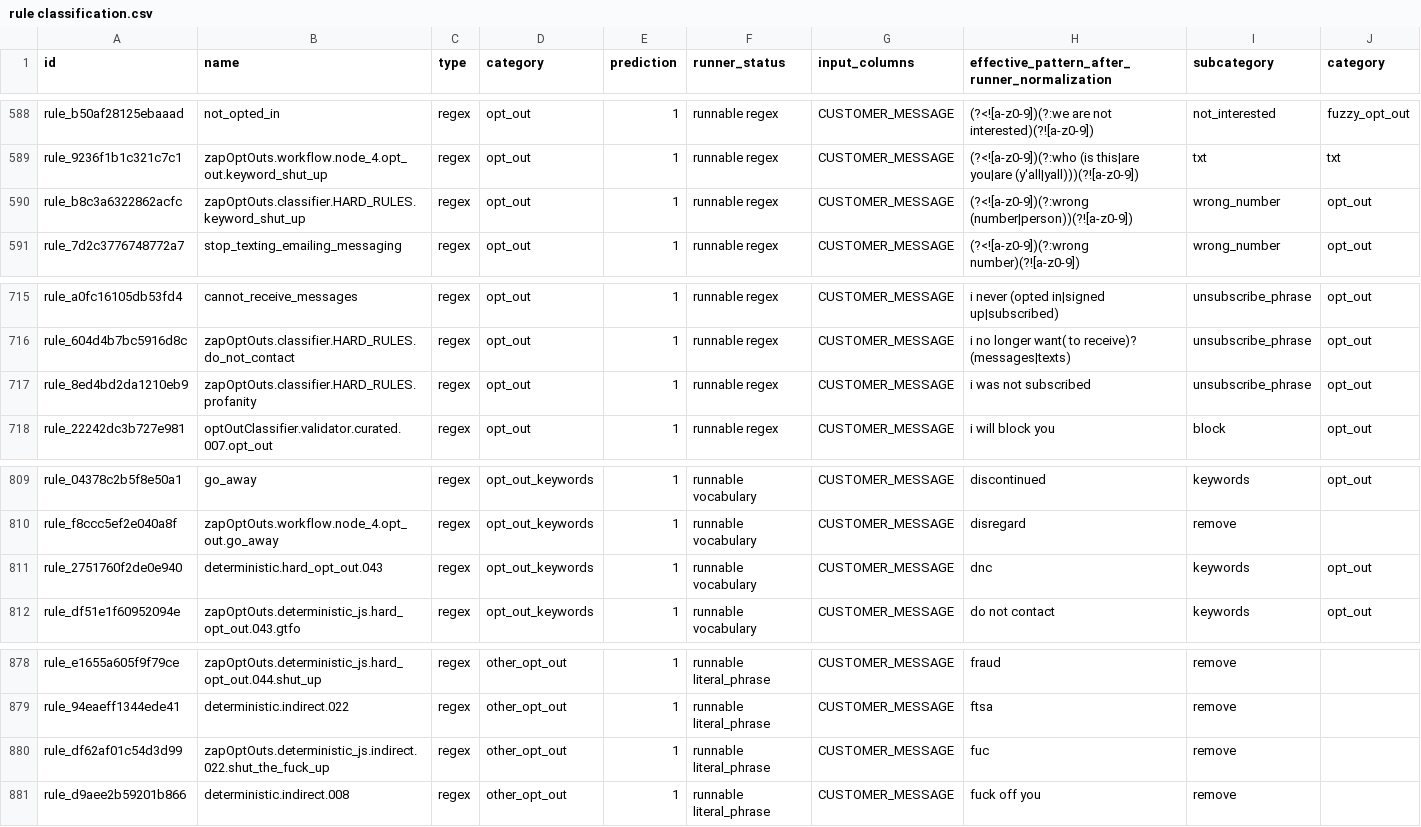
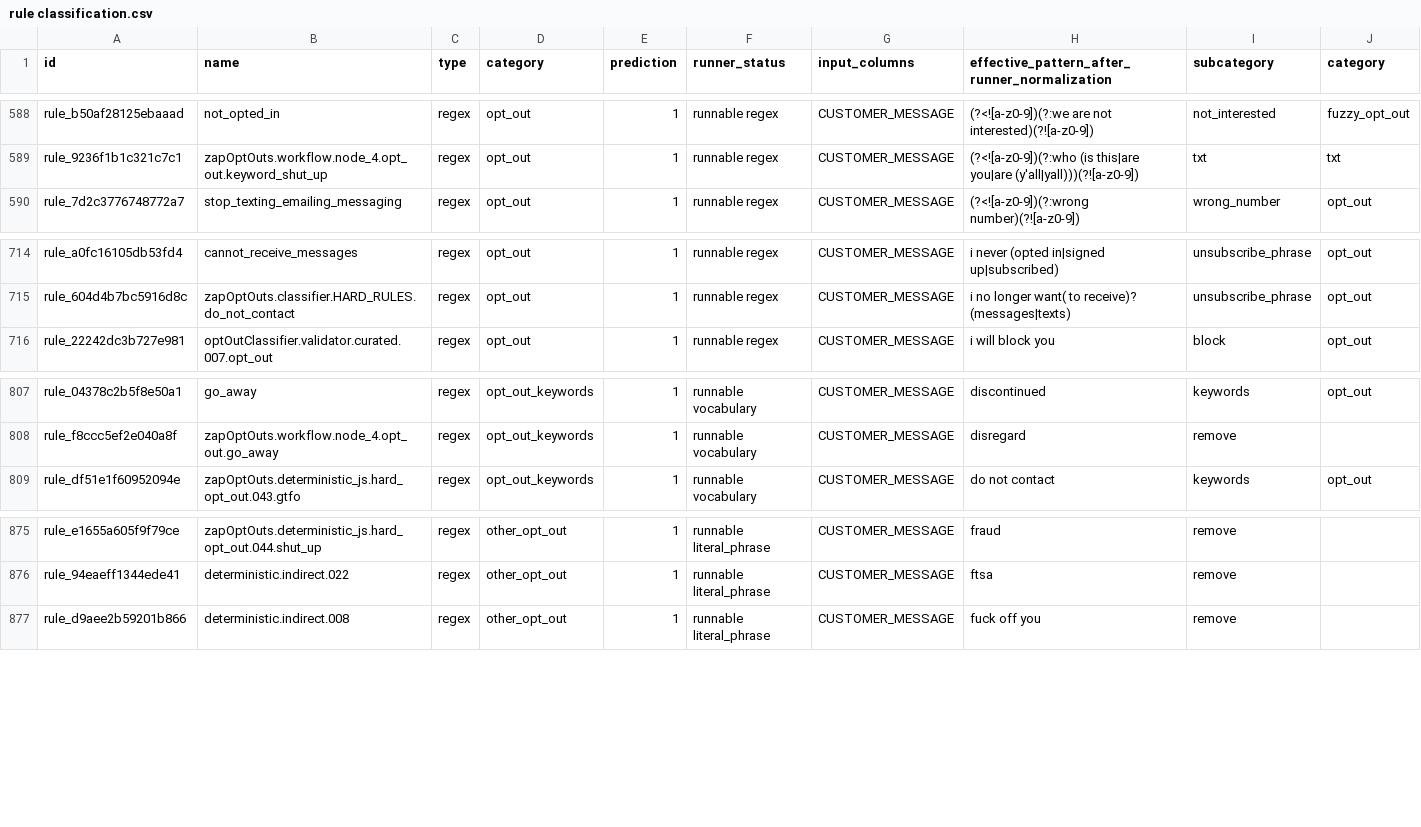
Before and after one commit to ptrabosk/keywordHighlighter, a CSV file: rule classification.csv, drawn as a sheet; only a part is shown, gaps mark what is left out.

Commit message:
rule changes

```diff
--- a/rule classification.csv
+++ b/rule classification.csv
@@ -589,3 +589,2 @@ rule_b50af28125ebaaad,not_opted_in,regex,opt_out,1,runnable regex,CUSTOMER_MESSA
 rule_9236f1b1c321c7c1,zapOptOuts.workflow.node_4.opt_out.keyword_shut_up,regex,opt_out,1,runnable regex,CUSTOMER_MESSAGE,(?<![a-z0-9])(?:who (is this|are you|are (y'all|yall)))(?![a-z0-9]),txt,txt
-rule_b8c3a6322862acfc,zapOptOuts.classifier.HARD_RULES.keyword_shut_up,regex,opt_out,1,runnable regex,CUSTOMER_MESSAGE,(?<![a-z0-9])(?:wrong (number|person))(?![a-z0-9]),wrong_number,opt_out
 rule_7d2c3776748772a7,stop_texting_emailing_messaging,regex,opt_out,1,runnable regex,CUSTOMER_MESSAGE,(?<![a-z0-9])(?:wrong number)(?![a-z0-9]),wrong_number,opt_out
@@ -716,3 +715,2 @@ rule_a0fc16105db53fd4,cannot_receive_messages,regex,opt_out,1,runnable regex,CUS
 rule_604d4b7bc5916d8c,zapOptOuts.classifier.HARD_RULES.do_not_contact,regex,opt_out,1,runnable regex,CUSTOMER_MESSAGE,i no longer want( to receive)? (messages|texts),unsubscribe_phrase,opt_out
-rule_8ed4bd2da1210eb9,zapOptOuts.classifier.HARD_RULES.profanity,regex,opt_out,1,runnable regex,CUSTOMER_MESSAGE,i was not subscribed,unsubscribe_phrase,opt_out
 rule_22242dc3b727e981,optOutClassifier.validator.curated.007.opt_out,regex,opt_out,1,runnable regex,CUSTOMER_MESSAGE,i will block you,block,opt_out
@@ -810,3 +808,2 @@ rule_04378c2b5f8e50a1,go_away,regex,opt_out_keywords,1,runnable vocabulary,CUSTO
 rule_f8ccc5ef2e040a8f,zapOptOuts.workflow.node_4.opt_out.go_away,regex,opt_out_keywords,1,runnable vocabulary,CUSTOMER_MESSAGE,disregard,remove,
-rule_2751760f2de0e940,deterministic.hard_opt_out.043,regex,opt_out_keywords,1,runnable vocabulary,CUSTOMER_MESSAGE,dnc,keywords,opt_out
 rule_df51e1f60952094e,zapOptOuts.deterministic_js.hard_opt_out.043.gtfo,regex,opt_out_keywords,1,runnable vocabulary,CUSTOMER_MESSAGE,do not contact,keywords,opt_out
@@ -879,3 +876,2 @@ rule_e1655a605f9f79ce,zapOptOuts.deterministic_js.hard_opt_out.044.shut_up,regex
 rule_94eaeff1344ede41,deterministic.indirect.022,regex,other_opt_out,1,runnable literal_phrase,CUSTOMER_MESSAGE,ftsa,remove,
-rule_df62af01c54d3d99,zapOptOuts.deterministic_js.indirect.022.shut_the_fuck_up,regex,other_opt_out,1,runnable literal_phrase,CUSTOMER_MESSAGE,fuc,remove,
 rule_d9aee2b59201b866,deterministic.indirect.008,regex,other_opt_out,1,runnable literal_phrase,CUSTOMER_MESSAGE,fuck off you,remove,
```
Also changed, not shown: 24 other files.
